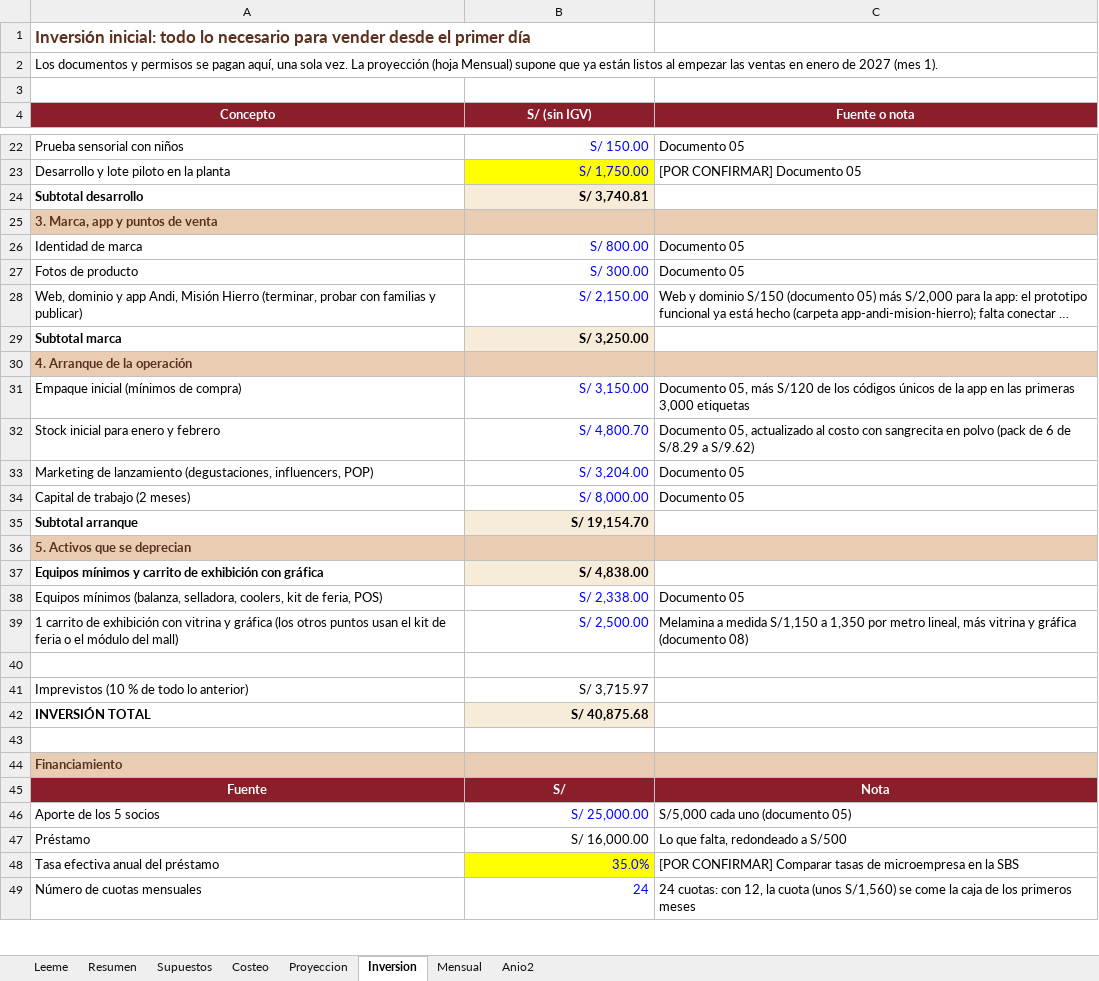
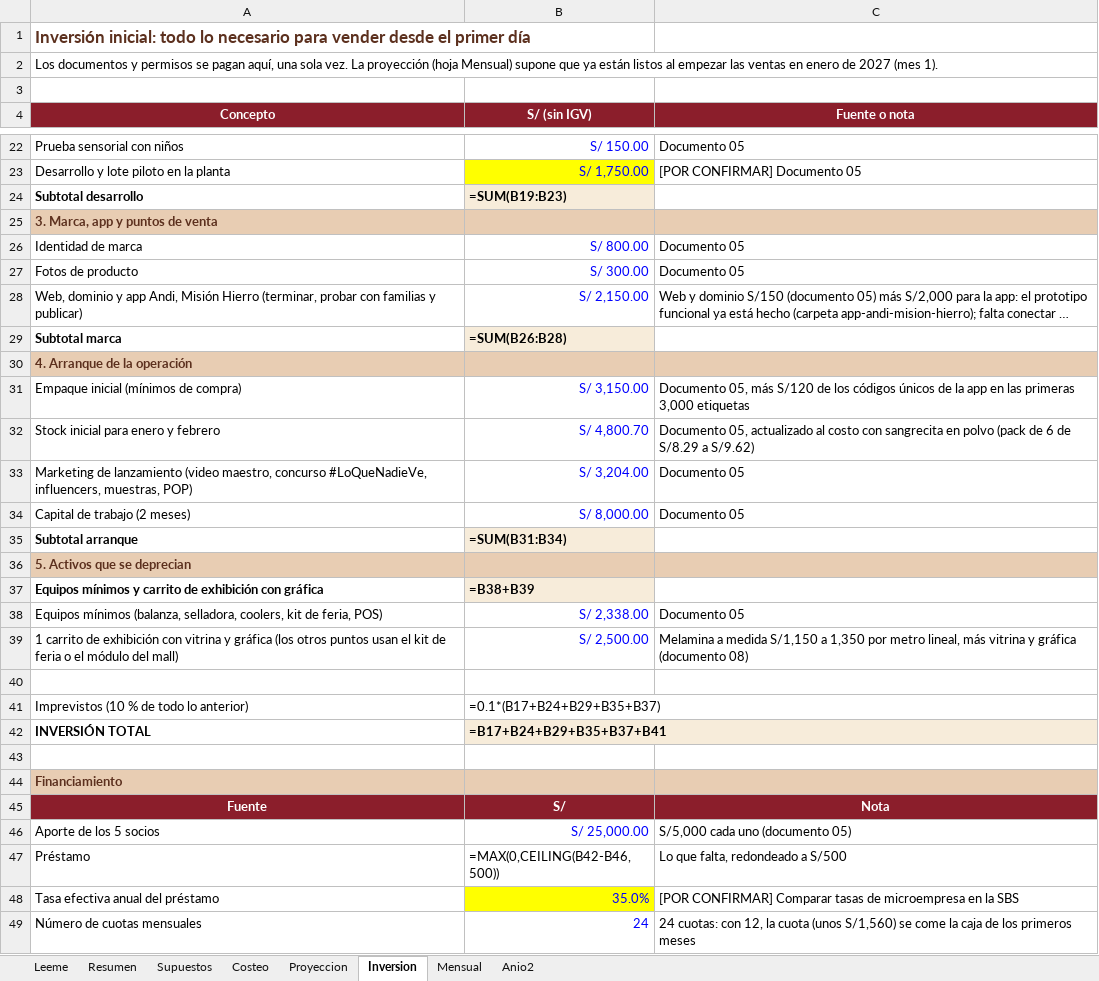
Before and after one commit to Darknow-web/Desarrollo-y-lanzamiento-de-producto-y-marca, an Excel workbook: 04-reformulacion/Costeo-presentaciones-AndiBite.xlsx, sheet Inversion, drawn as a sheet; only a part is shown, gaps mark what is left out; long unchanged cells end in …; values as stored, in another font and other column widths than the file's, no borders; formulas without a stored value are shown as written; the diff covers the shown part only; the diff names each change by its address in the sheet, - before the commit and + after, or states it on an @@ line.

```diff
--- a/04-reformulacion/Costeo-presentaciones-AndiBite.xlsx (sheet Inversion)
+++ b/04-reformulacion/Costeo-presentaciones-AndiBite.xlsx (sheet Inversion)
-B24 (S/ (sin IGV)): S/ 3,740.81
+B24 (S/ (sin IGV)): =SUM(B19:B23)
-B29 (S/ (sin IGV)): S/ 3,250.00
+B29 (S/ (sin IGV)): =SUM(B26:B28)
-A33 (Concepto): …de lanzamiento (degustaciones, influencers, POP)
+A33 (Concepto): …de lanzamiento (video maestro, concurso #LoQueNadieVe, influencers, muestras, POP)
-B35 (S/ (sin IGV)): S/ 19,154.70
+B35 (S/ (sin IGV)): =SUM(B31:B34)
-B37 (S/ (sin IGV)): S/ 4,838.00
+B37 (S/ (sin IGV)): =B38+B39
-B41 (S/ (sin IGV)): S/ 3,715.97
+B41 (S/ (sin IGV)): =0.1*(B17+B24+B29+B35+B37)
-B42 (S/ (sin IGV)): S/ 40,875.68
+B42 (S/ (sin IGV)): =B17+B24+B29+B35+B37+B41
-B47 (S/ (sin IGV)): S/ 16,000.00
+B47 (S/ (sin IGV)): =MAX(0,CEILING(B42-B46,500))
```
Also changed, not shown: 4 edited cells elsewhere in this sheet, sheet Proyeccion, sheet Mensual, sheet Anio2, sheet Costeo, sheet Resumen, sheet Supuestos, 1 more sheet, 04-reformulacion/Presupuesto-marketing-AndiBite.xlsx, 1 other file.
